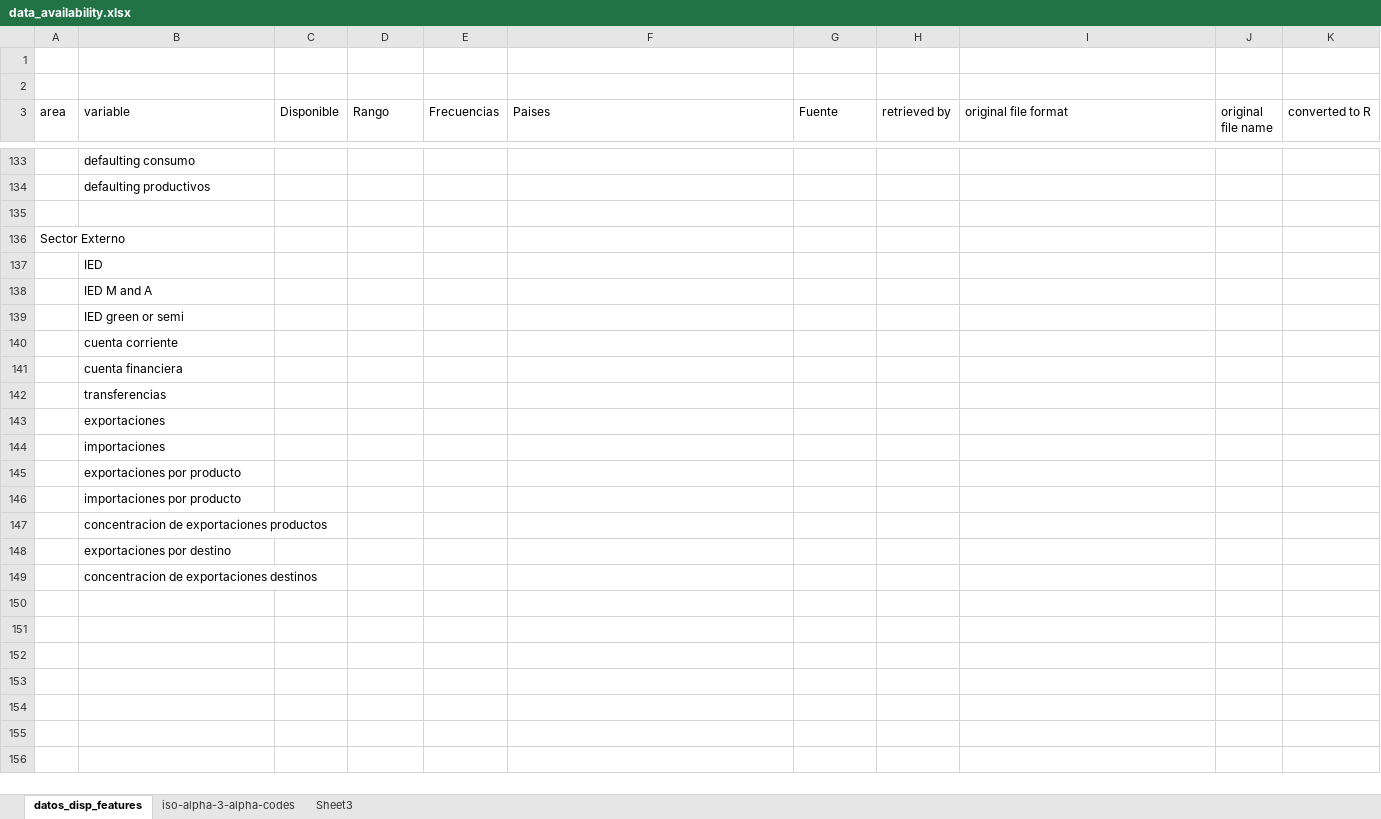
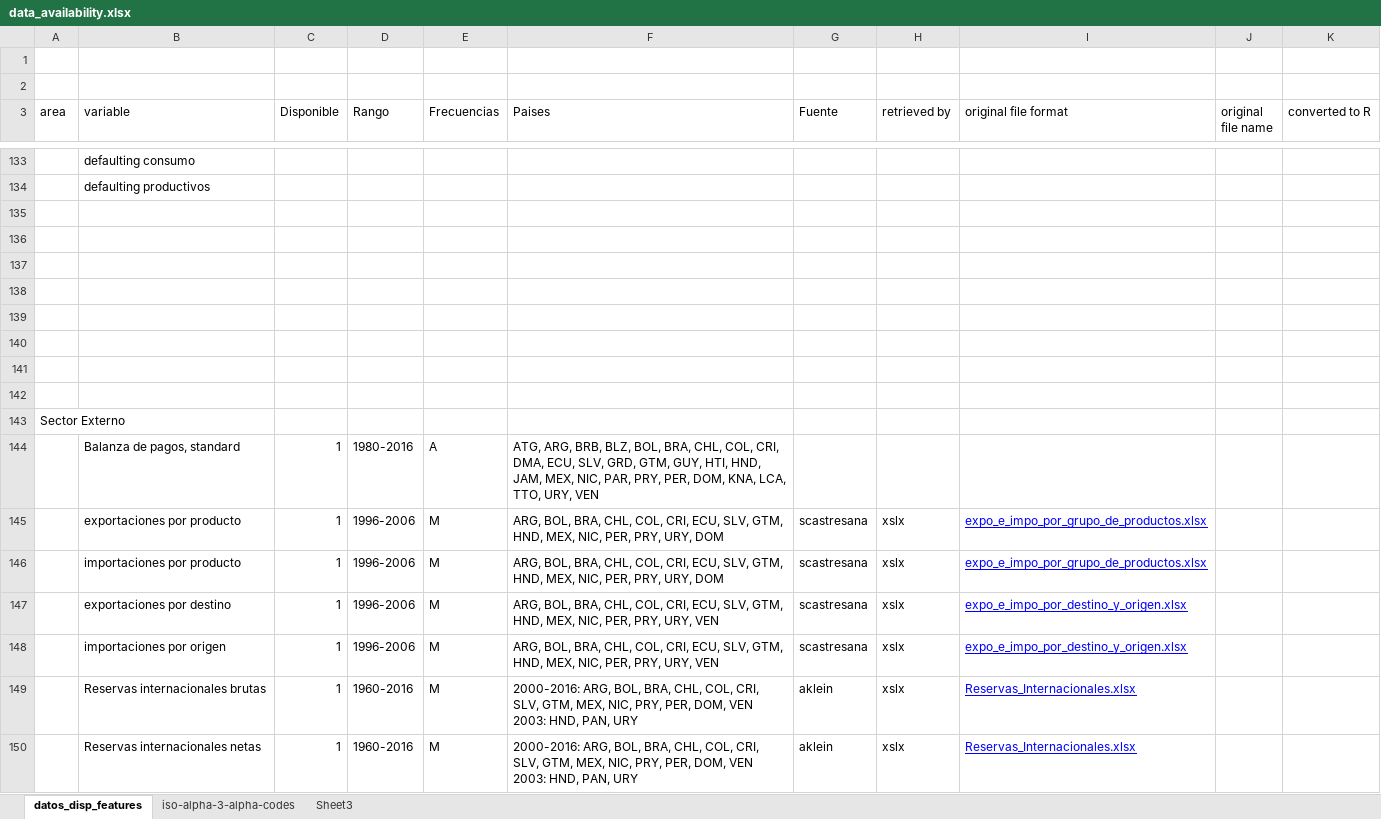
Before and after one commit to ricardomayerb/cap_estudio_2017, an Excel workbook: data/data_availability.xlsx, sheet datos_disp_features, drawn as a sheet; only a part is shown, gaps mark what is left out; values as stored, in another font and other column widths than the file's, no borders; removed rows and columns are numbered as before the commit, all else as after; ↵ is a line break in a cell; the diff names each change by its address in the sheet, - before the commit and + after, or states it on an @@ line.

```diff
--- a/data/data_availability.xlsx (sheet datos_disp_features)
+++ b/data/data_availability.xlsx (sheet datos_disp_features)
+row 136: (empty)
+row 137: (empty)
+row 138: (empty)
+row 139: (empty)
+row 140: (empty)
+row 141: (empty)
+row 142: (empty)
-row 137:  | IED
-row 138:  | IED M and A
-row 139:  | IED green or semi
-row 140:  | cuenta corriente
-row 141:  | cuenta financiera
-row 142:  | transferencias
-row 143:  | exportaciones
-row 144:  | importaciones
-row 145:  | exportaciones por producto
-row 146:  | importaciones por producto
-row 147:  | concentracion de exportaciones productos
-row 148:  | exportaciones por destino
-row 149:  | concentracion de exportaciones destinos
+row 144:  | Balanza de pagos, standard | 1 | 1980-2016 | A | ATG, ARG, BRB, BLZ, BOL, BRA, CHL, COL, CRI, DMA, ECU, SLV, GRD, GTM, GUY, HTI, HND, JAM, MEX, NIC, PAR, PRY, PER, DOM, KNA, LCA, TTO, URY, VEN
+row 145:  | exportaciones por producto | 1 | 1996-2006 | M | ARG, BOL, BRA, CHL, COL, CRI, ECU, SLV, GTM, HND, MEX, NIC, PER, PRY, URY, DOM | scastresana | xslx | expo_e_impo_por_grupo_de_productos.xlsx
+row 146:  | importaciones por producto | 1 | 1996-2006 | M | ARG, BOL, BRA, CHL, COL, CRI, ECU, SLV, GTM, HND, MEX, NIC, PER, PRY, URY, DOM | scastresana | xslx | expo_e_impo_por_grupo_de_productos.xlsx
+row 147:  | exportaciones por destino | 1 | 1996-2006 | M | ARG, BOL, BRA, CHL, COL, CRI, ECU, SLV, GTM, HND, MEX, NIC, PER, PRY, URY, VEN | scastresana | xslx | expo_e_impo_por_destino_y_origen.xlsx
+row 148:  | importaciones por origen | 1 | 1996-2006 | M | ARG, BOL, BRA, CHL, COL, CRI, ECU, SLV, GTM, HND, MEX, NIC, PER, PRY, URY, VEN | scastresana | xslx | expo_e_impo_por_destino_y_origen.xlsx
+row 149:  | Reservas internacionales brutas | 1 | 1960-2016 | M | 2000-2016: ARG, BOL, BRA, CHL, COL, CRI, SLV, GTM, MEX, NIC, PRY, PER, DOM, VEN ↵ 2003: HND, PAN, URY | aklein | xslx | Reservas_Internacionales.xlsx
+row 150:  | Reservas internacionales netas | 1 | 1960-2016 | M | 2000-2016: ARG, BOL, BRA, CHL, COL, CRI, SLV, GTM, MEX, NIC, PRY, PER, DOM, VEN ↵ 2003: HND, PAN, URY | aklein | xslx | Reservas_Internacionales.xlsx
```
Also changed, not shown: sheet Sheet3, 3 other files.
